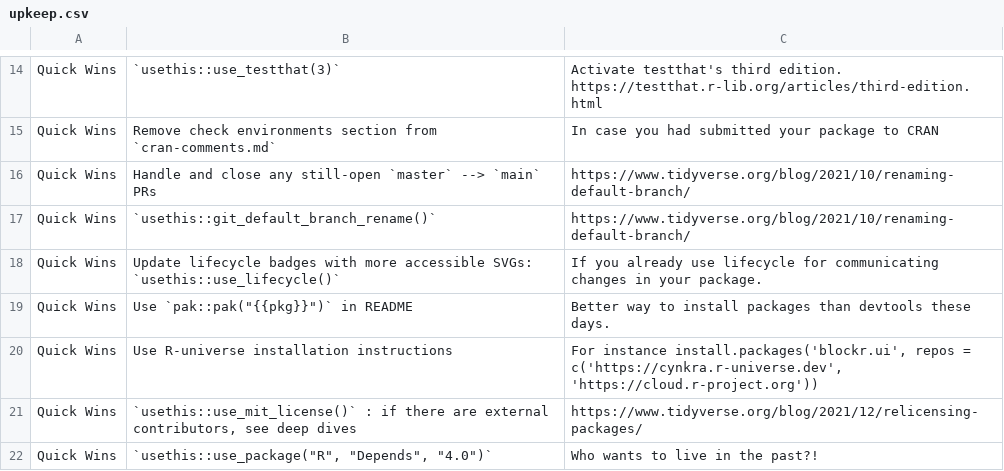
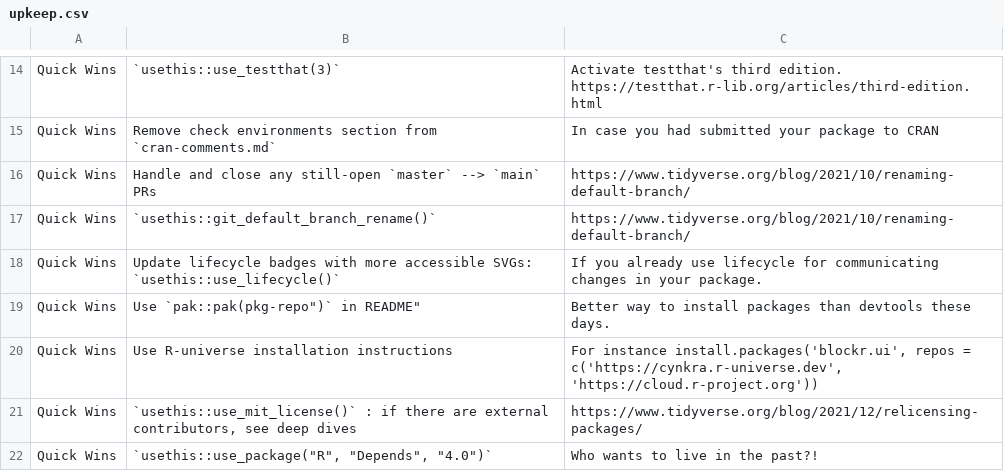
Before and after one commit to cynkra/cynkrathis, a CSV file: inst/upkeep.csv, drawn as a sheet; only a part is shown, gaps mark what is left out.

Commit message:
Update upkeep.csv

```diff
--- a/inst/upkeep.csv
+++ b/inst/upkeep.csv
@@ -18,3 +18,3 @@ Quick Wins,`usethis::git_default_branch_rename()`,https://www.tidyverse.org/blog
 Quick Wins,Update lifecycle badges with more accessible SVGs: `usethis::use_lifecycle()`,If you already use lifecycle for communicating changes in your package.
-Quick Wins,"Use `pak::pak(""{{pkg}}"")` in README",Better way to install packages than devtools these days.
+Quick Wins,"Use `pak::pak("pkg-repo")` in README",Better way to install packages than devtools these days.
 Quick Wins,Use R-universe installation instructions,"For instance install.packages('blockr.ui', repos = c('https://cynkra.r-universe.dev', 'https://cloud.r-project.org'))"
```
